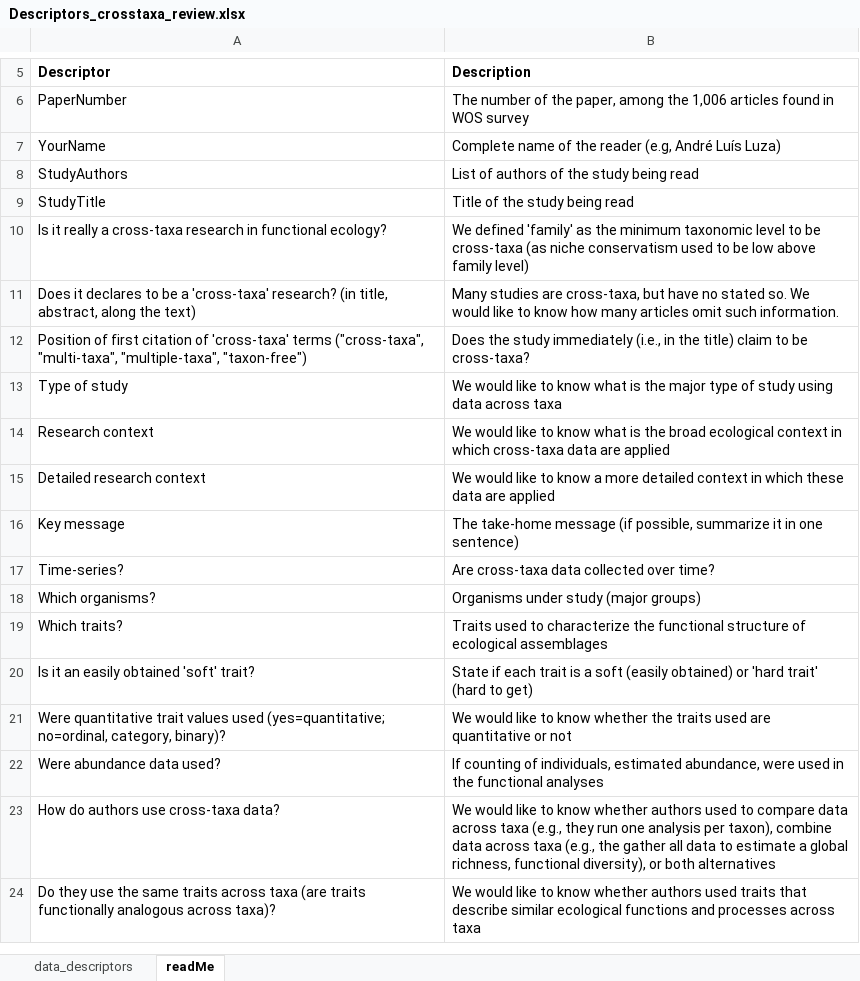
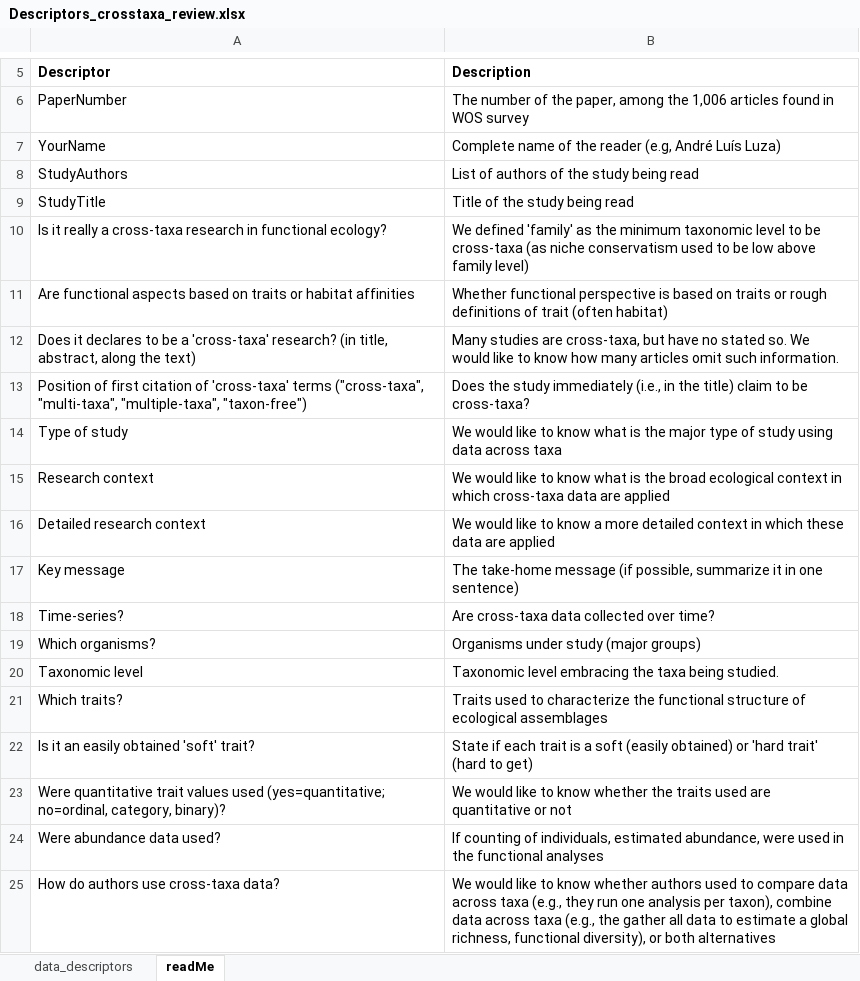
Before and after one commit to Sinbiose-Reefs/wg_syn, an Excel workbook: data/Descriptors_crosstaxa_review.xlsx, sheet readMe, drawn as a sheet; only a part is shown, gaps mark what is left out; the shorter side is filled out with more unchanged rows; values as stored, in another font and other column widths than the file's, no borders; the diff names each change by its address in the sheet, - before the commit and + after, or states it on an @@ line.

```diff
--- a/data/Descriptors_crosstaxa_review.xlsx (sheet readMe)
+++ b/data/Descriptors_crosstaxa_review.xlsx (sheet readMe)
+row 11: Are functional aspects based on traits or habitat affinities | Whether functional perspective is based on traits or rough definitions of trait (often habitat)
+row 20: Taxonomic level | Taxonomic level embracing the taxa being studied.
```
Also changed, not shown: sheet data_descriptors.
